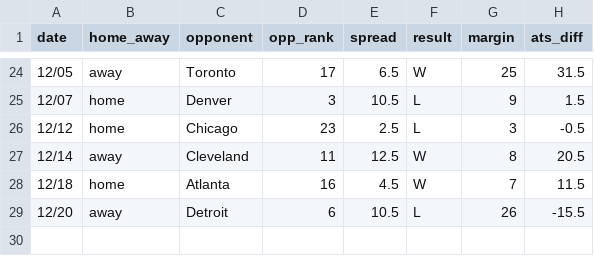
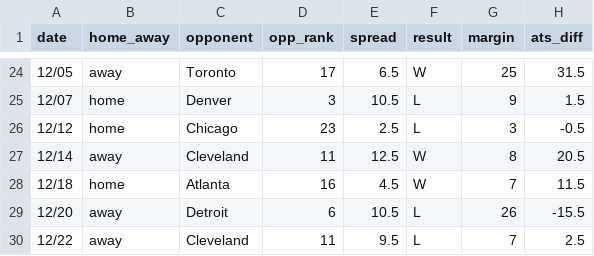
Before and after one commit to ajoros/nbabetinfo, a CSV file: ats_results_charlotte-hornets.csv, drawn as a sheet; only a part is shown, gaps mark what is left out.

```diff
--- a/ats_results_charlotte-hornets.csv
+++ b/ats_results_charlotte-hornets.csv
@@ -29 +29,2 @@ date,home_away,opponent,opp_rank,spread,result,margin,ats_diff
 12/20,away,Detroit,6,10.5,L,26,-15.5
+12/22,away,Cleveland,11,9.5,L,7,2.5
```
Also changed, not shown: ats_results_boston-celtics.csv, ats_results_cleveland-cavaliers.csv, 6 other files.
